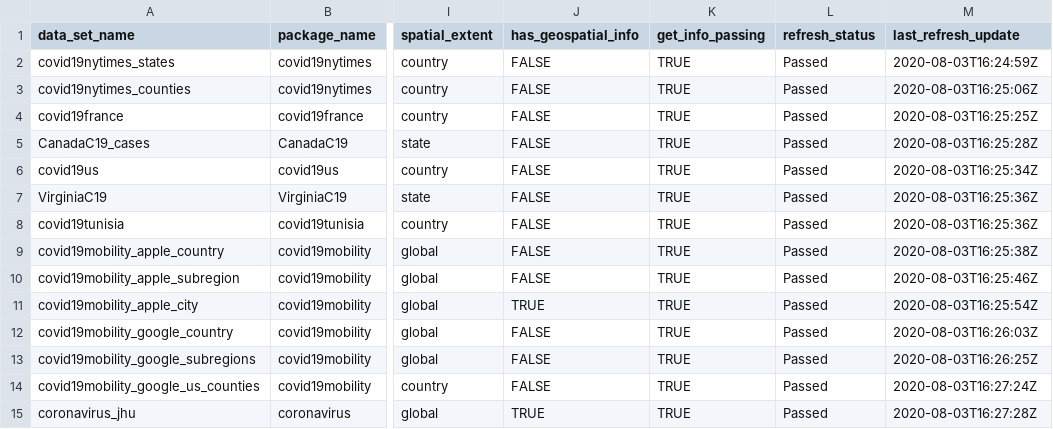
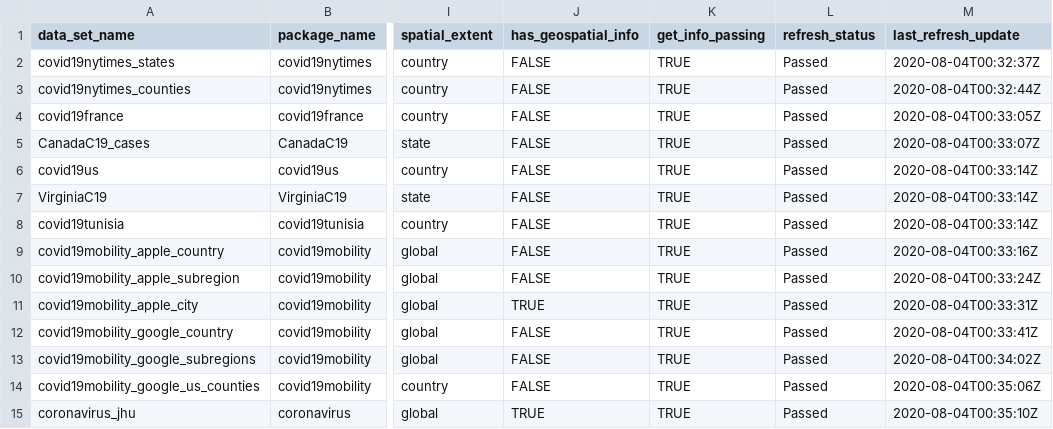
Before and after one commit to Covid19R/covid19Rdata, a CSV file: data-raw/covid19R_data_info.csv, drawn as a sheet; only a part is shown, gaps mark what is left out; the diff names each change by its address in the sheet, - before the commit and + after, or states it on an @@ line.

```diff
--- a/data-raw/covid19R_data_info.csv
+++ b/data-raw/covid19R_data_info.csv
-M2 (last_refresh_update): 2020-08-03T16:24:59Z
+M2 (last_refresh_update): 2020-08-04T00:32:37Z
-M3 (last_refresh_update): 2020-08-03T16:25:06Z
+M3 (last_refresh_update): 2020-08-04T00:32:44Z
-M4 (last_refresh_update): 2020-08-03T16:25:25Z
+M4 (last_refresh_update): 2020-08-04T00:33:05Z
-M5 (last_refresh_update): 2020-08-03T16:25:28Z
+M5 (last_refresh_update): 2020-08-04T00:33:07Z
-M6 (last_refresh_update): 2020-08-03T16:25:34Z
+M6 (last_refresh_update): 2020-08-04T00:33:14Z
-M7:M8 (last_refresh_update): 2020-08-03T16:25:36Z
+M7:M8 (last_refresh_update): 2020-08-04T00:33:14Z
-M9 (last_refresh_update): 2020-08-03T16:25:38Z
+M9 (last_refresh_update): 2020-08-04T00:33:16Z
-M10 (last_refresh_update): 2020-08-03T16:25:46Z
+M10 (last_refresh_update): 2020-08-04T00:33:24Z
-M11 (last_refresh_update): 2020-08-03T16:25:54Z
+M11 (last_refresh_update): 2020-08-04T00:33:31Z
-M12 (last_refresh_update): 2020-08-03T16:26:03Z
+M12 (last_refresh_update): 2020-08-04T00:33:41Z
-M13 (last_refresh_update): 2020-08-03T16:26:25Z
+M13 (last_refresh_update): 2020-08-04T00:34:02Z
-M14 (last_refresh_update): 2020-08-03T16:27:24Z
+M14 (last_refresh_update): 2020-08-04T00:35:06Z
-M15 (last_refresh_update): 2020-08-03T16:27:28Z
+M15 (last_refresh_update): 2020-08-04T00:35:10Z
```
Also changed, not shown: 9 other files.
